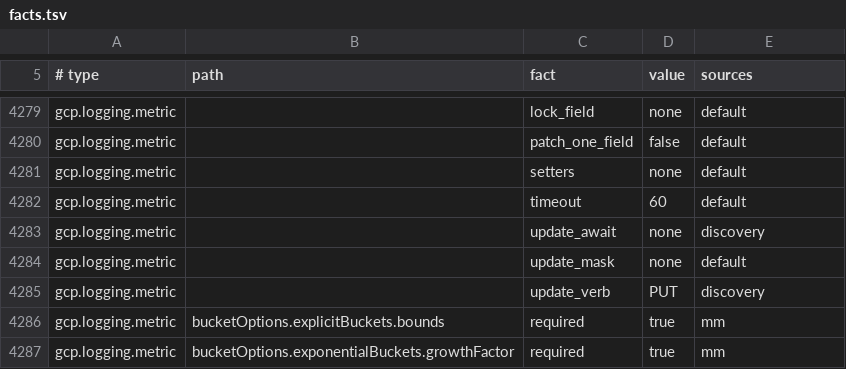
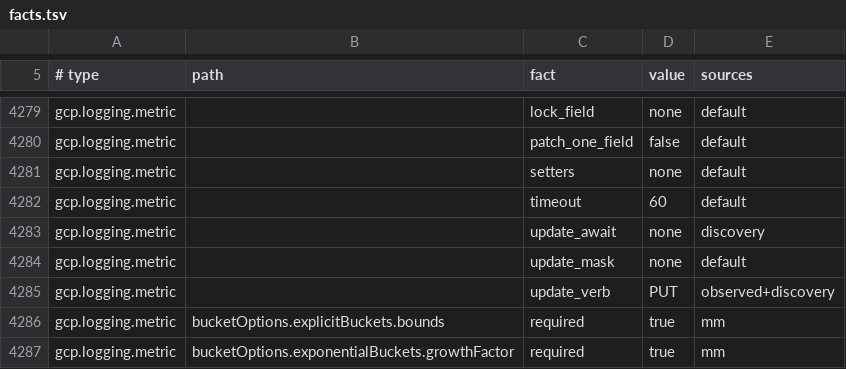
Before and after one commit to Infrena/infrena-provider-gcp, a TSV file: gen/facts.tsv, drawn as a sheet; only a part is shown, gaps mark what is left out.

```diff
--- a/gen/facts.tsv
+++ b/gen/facts.tsv
@@ -4284,3 +4284,3 @@ gcp.logging.metric		update_await	none	discovery
 gcp.logging.metric		update_mask	none	default
-gcp.logging.metric		update_verb	PUT	discovery
+gcp.logging.metric		update_verb	PUT	observed+discovery
 gcp.logging.metric	bucketOptions.explicitBuckets.bounds	required	true	mm
```
Also changed, not shown: 1 other file.
